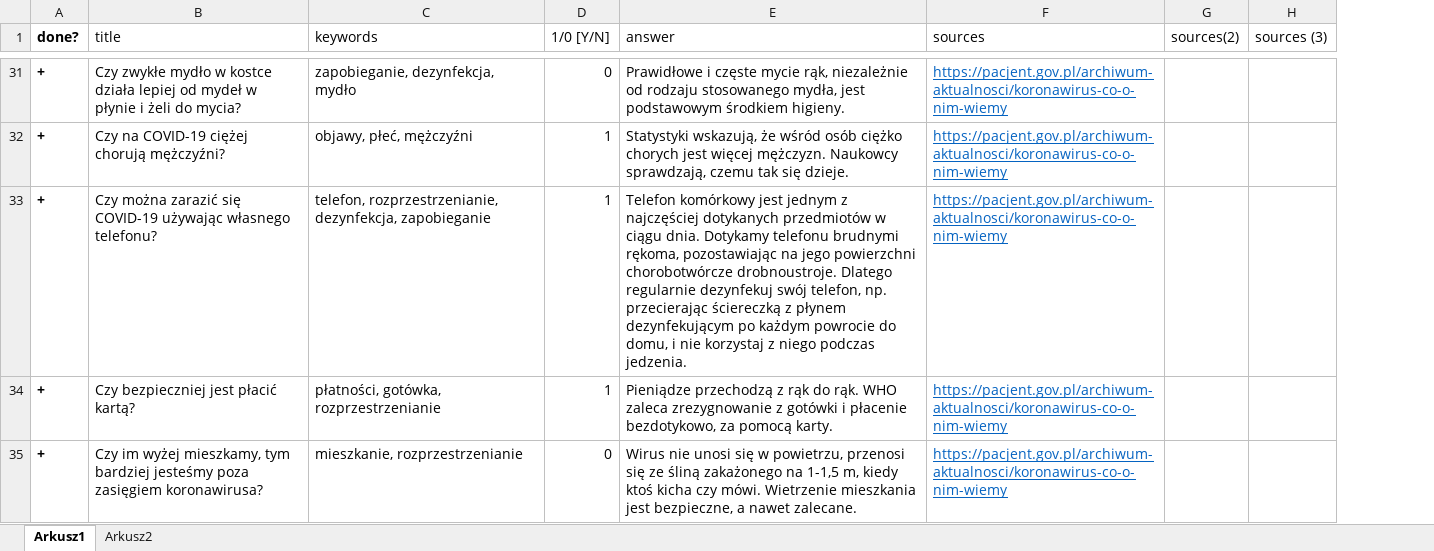
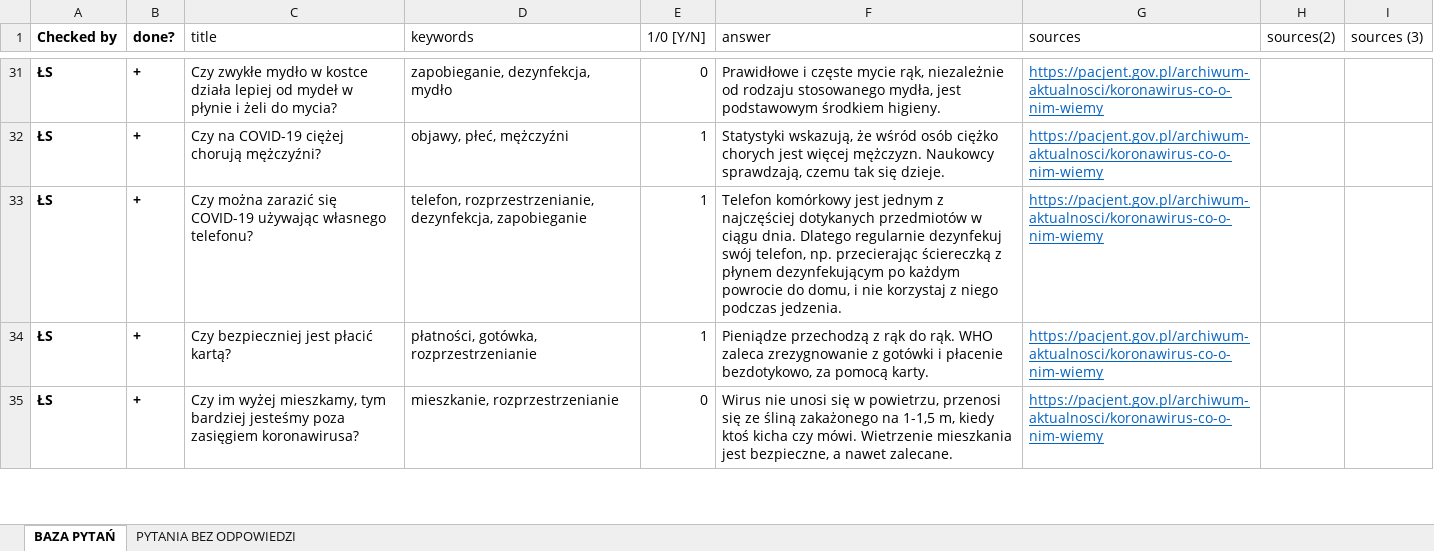
Before and after one commit to Fact-Fakes/fafa, an Excel workbook: questions.xlsx, sheet BAZA PYTAŃ, drawn as a sheet; only a part is shown, gaps mark what is left out; values as stored, in another font and other column widths than the file's, no borders; charts and pictures and conditional formats not drawn; addresses are those after the commit; the diff covers the shown part only; the diff names each change by its address in the sheet, - before the commit and + after, or states it on an @@ line.

```diff
--- a/questions.xlsx (sheet BAZA PYTAŃ)
+++ b/questions.xlsx (sheet BAZA PYTAŃ)
-sheet tab: Arkusz1
+sheet tab: BAZA PYTAŃ
-sheet tab: Arkusz2
+sheet tab: PYTANIA BEZ ODPOWIEDZI
+column A (Checked by), rows 31-35: all ŁS
-F33 (answer): …ciągu dnia. Dotykamy telefonu brudnymi rękoma, pozostawiając na jego powierzchni chorobotwórcze drobnoustroje. Dlatego regularnie…
+F33 (answer): …ciągu dnia. Dlatego regularnie…
```
Also changed, not shown: 17 added rows, 1 removed row and 19 edited cells elsewhere in this sheet, sheet PYTANIA BEZ ODPOWIEDZI, formulas that keep their value, charts or pictures, 1 other file.
